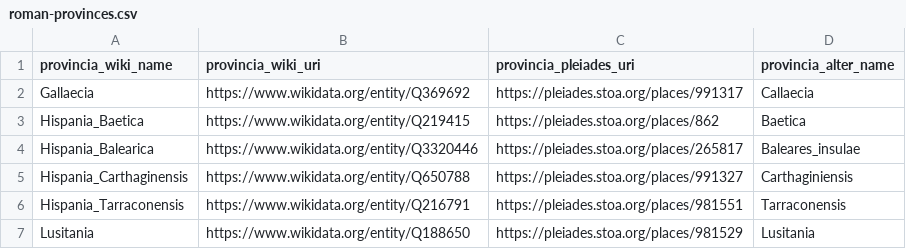
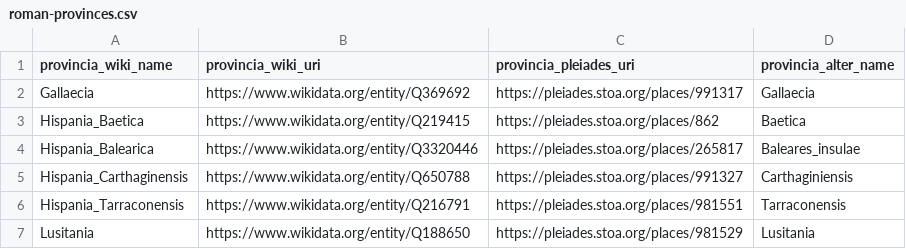
Before and after one commit to dkglab/fall-of-rome, a CSV file: data/roman-provinces/roman-provinces.csv, drawn as a sheet.

Commit message:
Fixed typo

```diff
--- a/data/roman-provinces/roman-provinces.csv
+++ b/data/roman-provinces/roman-provinces.csv
@@ -1,3 +1,3 @@
 provincia_wiki_name,provincia_wiki_uri,provincia_pleiades_uri,provincia_alter_name
-Gallaecia,https://www.wikidata.org/entity/Q369692,https://pleiades.stoa.org/places/991317,Callaecia
+Gallaecia,https://www.wikidata.org/entity/Q369692,https://pleiades.stoa.org/places/991317,Gallaecia
 Hispania_Baetica,https://www.wikidata.org/entity/Q219415,https://pleiades.stoa.org/places/862,Baetica
```
Also changed, not shown: 2 other files.
